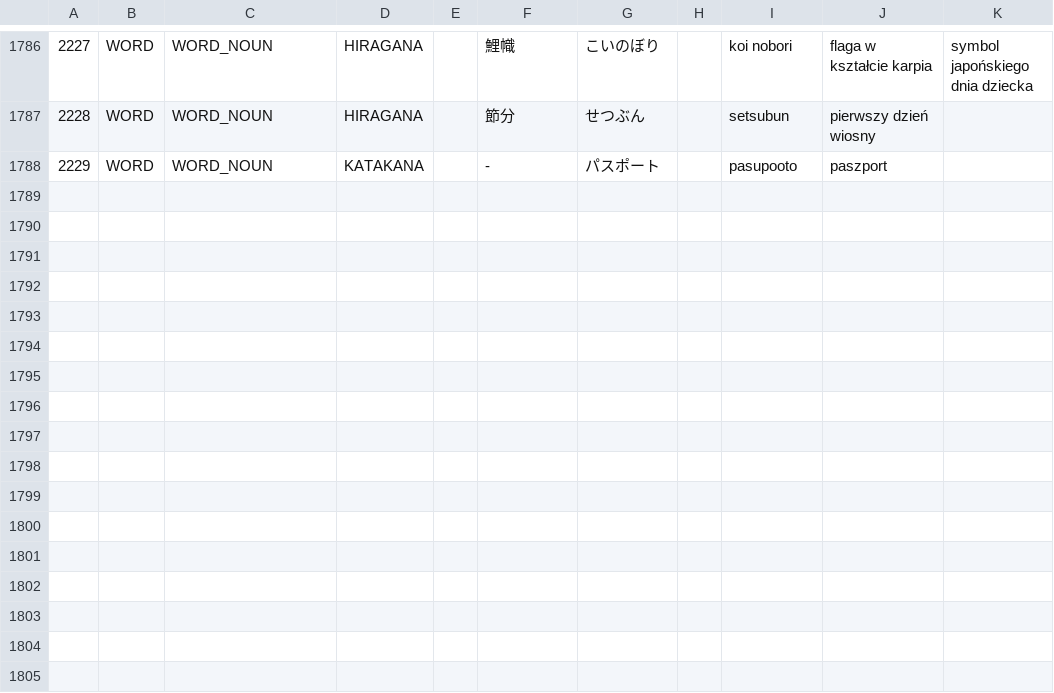
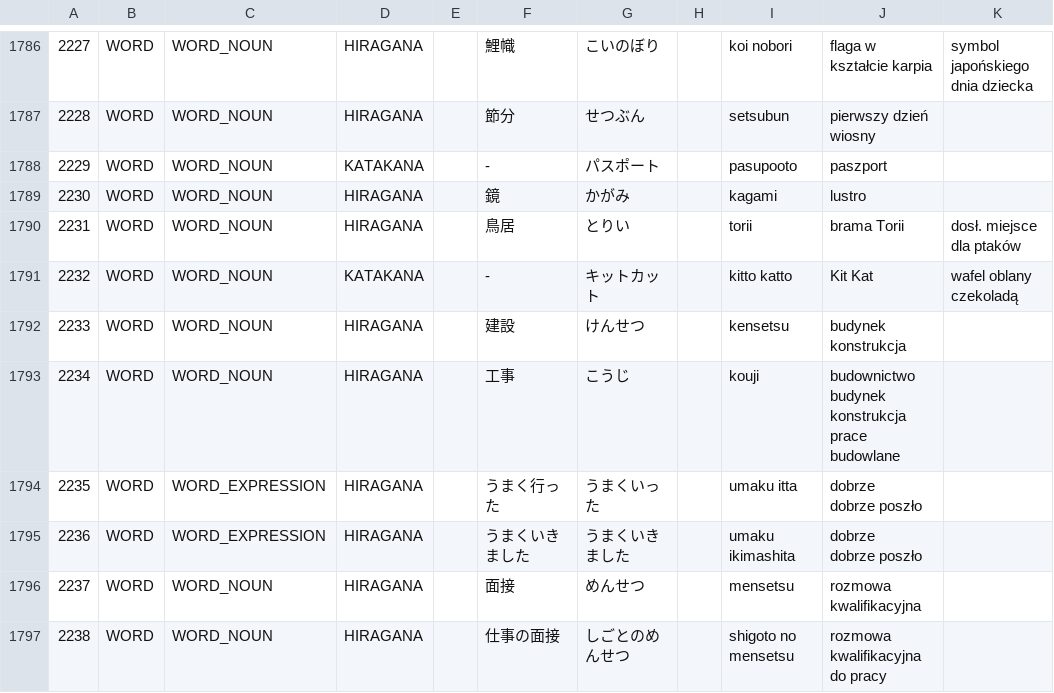
Before and after one commit to dedyk/JaponskiPomocnik, a CSV file: assets/word.csv, drawn as a sheet; only a part is shown, gaps mark what is left out; ↵ is a line break in a cell; the diff names each change by its address in the sheet, - before the commit and + after, or states it on an @@ line.

```diff
--- a/assets/word.csv
+++ b/assets/word.csv
+row 1789: 2230 | WORD | WORD_NOUN | HIRAGANA |  | 鏡 | かがみ |  | kagami | lustro
+row 1790: 2231 | WORD | WORD_NOUN | HIRAGANA |  | 鳥居 | とりい |  | torii | brama Torii | dosł. miejsce dla ptaków
+row 1791: 2232 | WORD | WORD_NOUN | KATAKANA |  | - | キットカット |  | kitto katto | Kit Kat | wafel oblany czekoladą
+row 1792: 2233 | WORD | WORD_NOUN | HIRAGANA |  | 建設 | けんせつ |  | kensetsu | budynek ↵ konstrukcja
+row 1793: 2234 | WORD | WORD_NOUN | HIRAGANA |  | 工事 | こうじ |  | kouji | budownictwo ↵ budynek ↵ konstrukcja ↵ prace budowlane
+row 1794: 2235 | WORD | WORD_EXPRESSION | HIRAGANA |  | うまく行った | うまくいった |  | umaku itta | dobrze ↵ dobrze poszło
+row 1795: 2236 | WORD | WORD_EXPRESSION | HIRAGANA |  | うまくいきました | うまくいきました |  | umaku ikimashita | dobrze ↵ dobrze poszło
+row 1796: 2237 | WORD | WORD_NOUN | HIRAGANA |  | 面接 | めんせつ |  | mensetsu | rozmowa kwalifikacyjna
+row 1797: 2238 | WORD | WORD_NOUN | HIRAGANA |  | 仕事の面接 | しごとのめんせつ |  | shigoto no mensetsu | rozmowa kwalifikacyjna do pracy
```
Also changed, not shown: assets/kanji.csv, 2 other files.
